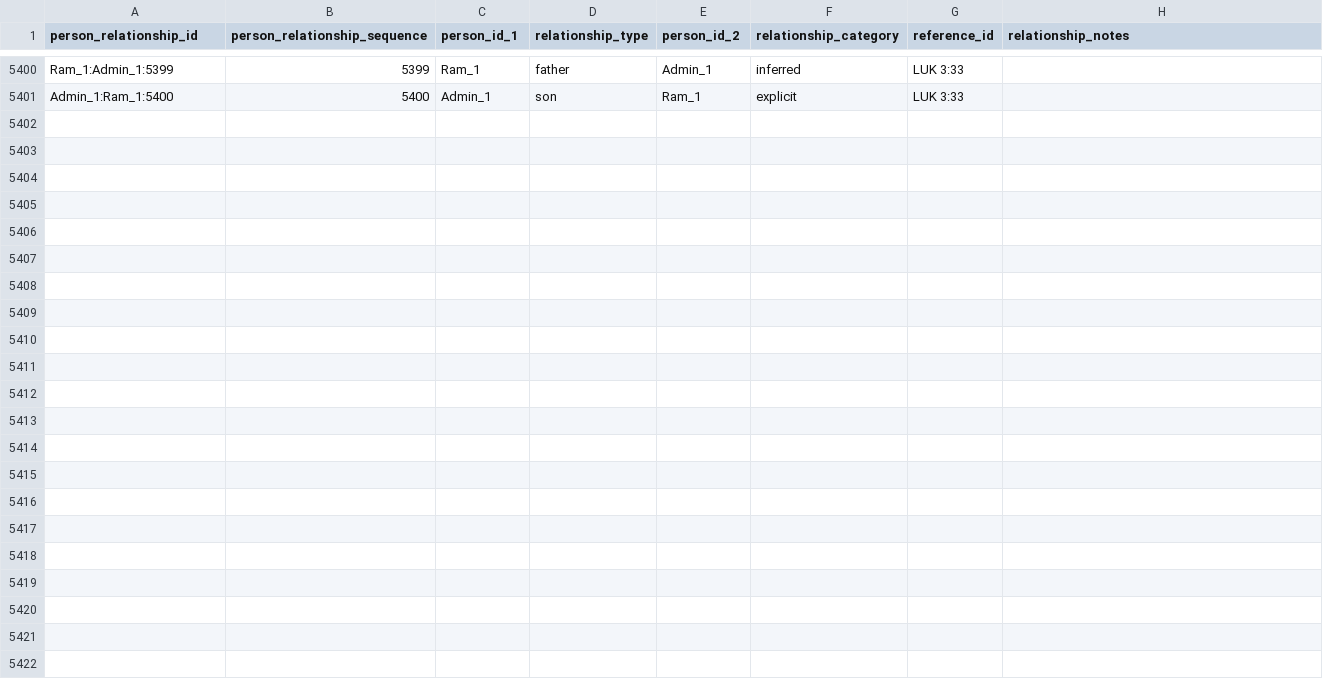
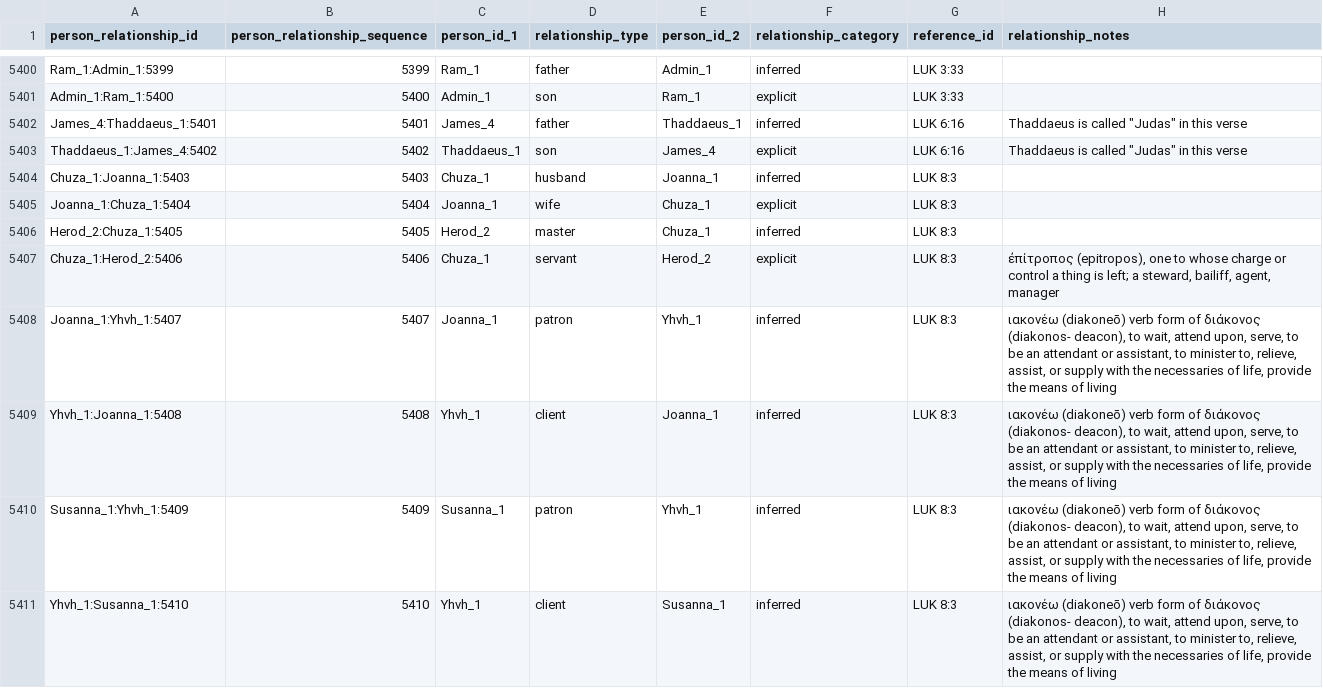
Before and after one commit to BradyStephenson/bible-data, a CSV file: BibleData-PersonRelationship.csv, drawn as a sheet; only a part is shown, gaps mark what is left out; the diff names each change by its address in the sheet, - before the commit and + after, or states it on an @@ line.

Commit message:
Updates through LUK 10:1
Additions through LUK 10:1

```diff
--- a/BibleData-PersonRelationship.csv
+++ b/BibleData-PersonRelationship.csv
+row 5402: James_4:Thaddaeus_1:5401 | 5401 | James_4 | father | Thaddaeus_1 | inferred | LUK 6:16 | Thaddaeus is called "Judas" in this verse
+row 5403: Thaddaeus_1:James_4:5402 | 5402 | Thaddaeus_1 | son | James_4 | explicit | LUK 6:16 | Thaddaeus is called "Judas" in this verse
+row 5404: Chuza_1:Joanna_1:5403 | 5403 | Chuza_1 | husband | Joanna_1 | inferred | LUK 8:3
+row 5405: Joanna_1:Chuza_1:5404 | 5404 | Joanna_1 | wife | Chuza_1 | explicit | LUK 8:3
+row 5406: Herod_2:Chuza_1:5405 | 5405 | Herod_2 | master | Chuza_1 | inferred | LUK 8:3
+row 5407: Chuza_1:Herod_2:5406 | 5406 | Chuza_1 | servant | Herod_2 | explicit | LUK 8:3 | ἐπίτροπος (epitropos), one to whose charge or control a thing is left; a steward, bailiff, agent, manager
+row 5408: Joanna_1:Yhvh_1:5407 | 5407 | Joanna_1 | patron | Yhvh_1 | inferred | LUK 8:3 | ιακονέω (diakoneō) verb form of διάκονος (diakonos- deacon), to wait, attend upon, serve, to be an attendant or assistant, to minister to, relieve, assist, or supply with the necessaries of life, provide the means of living
+row 5409: Yhvh_1:Joanna_1:5408 | 5408 | Yhvh_1 | client | Joanna_1 | inferred | LUK 8:3 | ιακονέω (diakoneō) verb form of διάκονος (diakonos- deacon), to wait, attend upon, serve, to be an attendant or assistant, to minister to, relieve, assist, or supply with the necessaries of life, provide the means of living
+row 5410: Susanna_1:Yhvh_1:5409 | 5409 | Susanna_1 | patron | Yhvh_1 | inferred | LUK 8:3 | ιακονέω (diakoneō) verb form of διάκονος (diakonos- deacon), to wait, attend upon, serve, to be an attendant or assistant, to minister to, relieve, assist, or supply with the necessaries of life, provide the means of living
+row 5411: Yhvh_1:Susanna_1:5410 | 5410 | Yhvh_1 | client | Susanna_1 | inferred | LUK 8:3 | ιακονέω (diakoneō) verb form of διάκονος (diakonos- deacon), to wait, attend upon, serve, to be an attendant or assistant, to minister to, relieve, assist, or supply with the necessaries of life, provide the means of living
```
